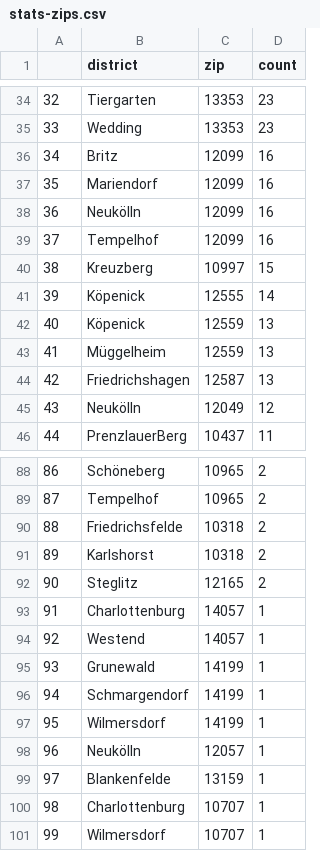
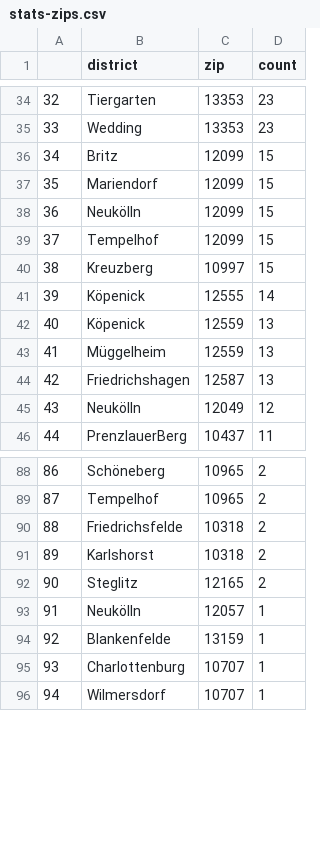
Before and after one commit to demodiff/berlin, a CSV file: data/stats-zips.csv, drawn as a sheet; only a part is shown, gaps mark what is left out; removed rows and columns are numbered as before the commit, all else as after; the diff covers the shown part only; the diff names each change by its address in the sheet, - before the commit and + after, or states it on an @@ line.

```diff
--- a/data/stats-zips.csv
+++ b/data/stats-zips.csv
@@ column A renumbered from row 8 down @@
-D36:D39 (count): 16
+D36:D39 (count): 15
-row 93: 91 | Charlottenburg | 14057 | 1
-row 94: 92 | Westend | 14057 | 1
-row 95: 93 | Grunewald | 14199 | 1
-row 96: 94 | Schmargendorf | 14199 | 1
-row 97: 95 | Wilmersdorf | 14199 | 1
```
Also changed, not shown: 3 added rows, 3 removed rows and 17 edited cells elsewhere in this file, 1 other file.
